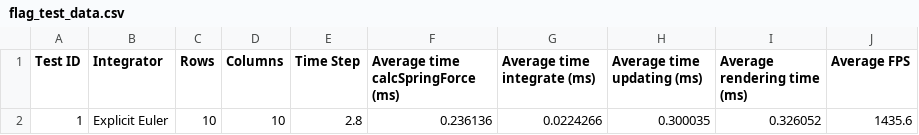
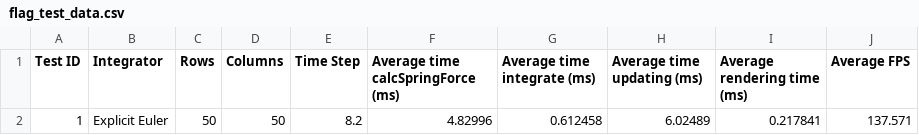
Before and after one commit to Philpo/Dissertation, a CSV file: Dissertation/Dissertation/flag_test_data.csv, drawn as a sheet.

Commit message:
Moved timeStep checking code out of integrators and into Application; cloth is now updated at discrete time step intervals

```diff
--- a/Dissertation/Dissertation/flag_test_data.csv
+++ b/Dissertation/Dissertation/flag_test_data.csv
@@ -1,2 +1,2 @@
 Test ID, Integrator, Rows, Columns, Time Step, Average time calcSpringForce (ms), Average time integrate (ms), Average time updating (ms), Average rendering time (ms), Average FPS
-1, Explicit Euler, 10, 10, 2.8, 0.236136, 0.0224266, 0.300035, 0.326052, 1435.6
+1, Explicit Euler, 50, 50, 8.2, 4.82996, 0.612458, 6.02489, 0.217841, 137.571
```
Also changed, not shown: 5 other files.
